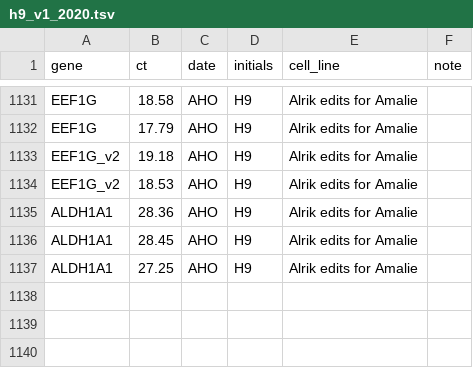
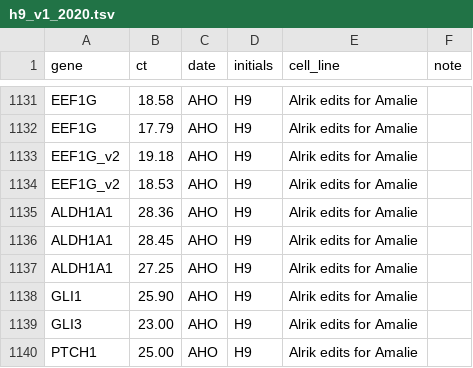
Before and after one commit to kirkebylab/hippocompute, a TSV file: data/h9_v1_2020.tsv, drawn as a sheet; only a part is shown, gaps mark what is left out.

Commit message:
Added the last 3 primers for Amalie

```diff
--- a/data/h9_v1_2020.tsv
+++ b/data/h9_v1_2020.tsv
@@ -1137 +1137,4 @@ ALDH1A1	28.45	AHO	H9	Alrik edits for Amalie
 ALDH1A1	27.25	AHO	H9	Alrik edits for Amalie
+GLI1	25.90	AHO	H9	Alrik edits for Amalie
+GLI3	23.00	AHO	H9	Alrik edits for Amalie
+PTCH1	25.00	AHO	H9	Alrik edits for Amalie
```
